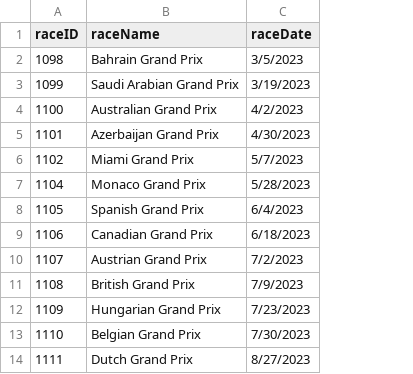
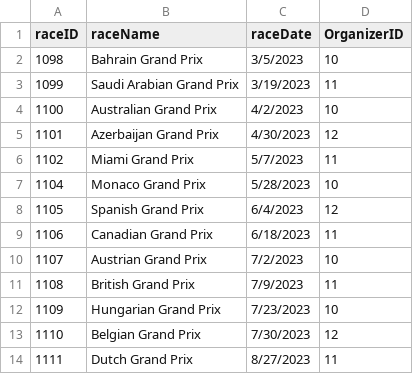
Before and after one commit to gavin-barro/DataRacers, a CSV file: database/data/raceEvent.csv, drawn as a sheet; only a part is shown; the diff names each change by its address in the sheet, - before the commit and + after, or states it on an @@ line.

Commit message:
Changed Race Event, added load.sql

```diff
--- a/database/data/raceEvent.csv
+++ b/database/data/raceEvent.csv
+column D (OrganizerID), rows 2-14: 10 | 11 | 10 | 12 | 11 | 10 | 12 | 11 | 10 | 11 | 10 | 12 | 11
```
Also changed, not shown: 1 other file.
